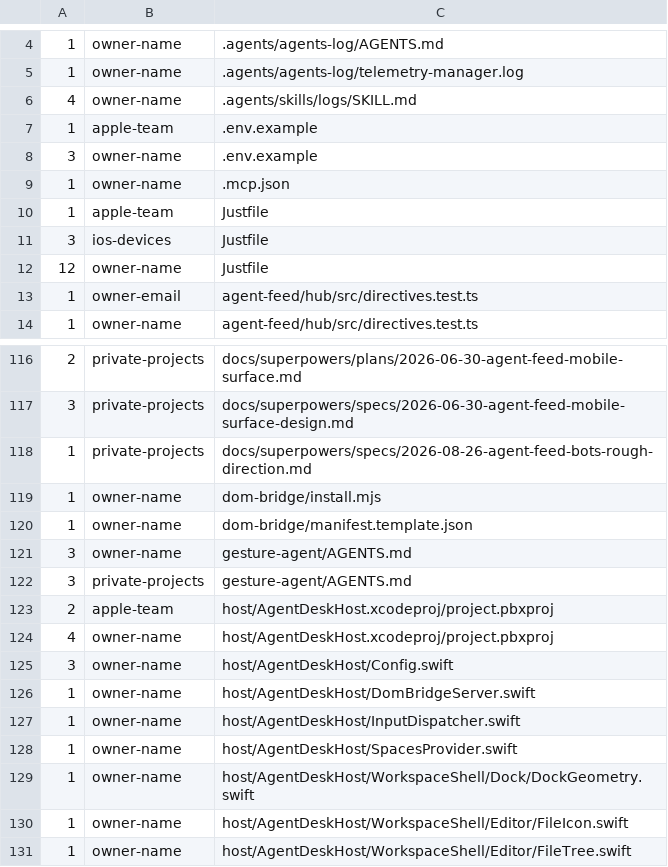
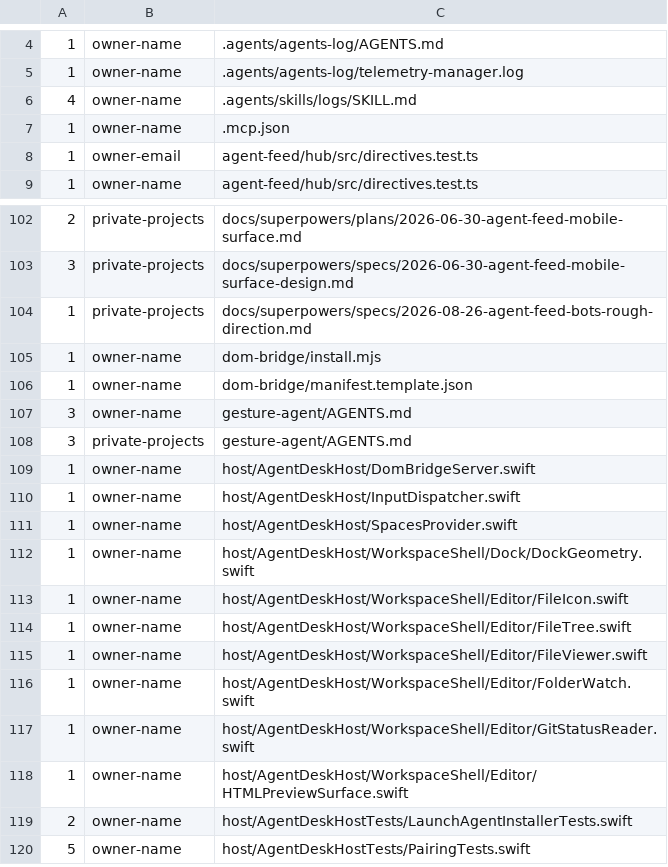
Before and after one commit to nabinpkl/coding-agents-desk, a TSV file: tools/public-scan/baseline.tsv, drawn as a sheet; only a part is shown, gaps mark what is left out; the shorter side is filled out with more unchanged rows; the diff covers the shown part only.

Commit message:
chore(identity): bundle ids, signing and devices come from .env, and the pf boot job runs root-owned copies
The native builds signed with one person's Apple team, as one person's bundle ids, and the Justfile
defaulted to one iPhone and two simulators, so the tree only built as that person and only ran on
that machine. Nothing in the host needs a team: built ad-hoc it carries only microphone, camera and
debug entitlements, and a Secure Enclave key can be created, used and restored from ad-hoc-signed
code (both measured).

Every bundle id is now AGENTDESK_BUNDLE_PREFIX plus a fixed name (placeholder com.example.agentdesk),
and signing is AGENTDESK_APPLE_TEAM_ID's, or ad-hoc without one. Both projects sign ad-hoc by
default through two project-level variables that only the app targets read, so test targets keep
their own signing, and the host's bundle id follows a project variable the way the client's already
did (test bundles become <id>Tests). Every host and client build names its id through xcode_host or
xcode_client, never the project placeholder, so a team never signs the placeholder; a team with the
placeholder prefix stops every recipe, since Xcode would register its App IDs on that team. Device
and simulator ids default to a value that names the setting to fill. deskzoom's identity and signing
come from DESKZOOM_BUNDLE_ID and DESKZOOM_SIGN_IDENTITY, read from the same .env. The tool scripts
read the host ids the Justfile exports instead of keeping their own copies.

The pf installer writes its LaunchDaemon instead of shipping one with a checkout path, and the daemon
now runs root-owned copies of the loader and the rules (/Library/PrivilegedHelperTools,
/etc/pf.anchors) and logs to /var/log. It used to run, as root at boot, a script and rules from the
user's own checkout and log to a fixed /tmp name, so anything that could edit the checkout could
become root.

An existing setup keeps its identity by adding AGENTDESK_BUNDLE_PREFIX, the device and simulator
ids, DESKZOOM_BUNDLE_ID and DESKZOOM_SIGN_IDENTITY to .env before this lands; with a team set and no
prefix every recipe stops and says so. An installed pf daemon keeps working until the installer is
re-run, after removing the old one.

```diff
--- a/tools/public-scan/baseline.tsv
+++ b/tools/public-scan/baseline.tsv
@@ -6,8 +6,3 @@
 4	owner-name	.agents/skills/logs/SKILL.md
-1	apple-team	.env.example
-3	owner-name	.env.example
 1	owner-name	.mcp.json
-1	apple-team	Justfile
-3	ios-devices	Justfile
-12	owner-name	Justfile
 1	owner-email	agent-feed/hub/src/directives.test.ts
@@ -122,5 +108,2 @@
 3	private-projects	gesture-agent/AGENTS.md
-2	apple-team	host/AgentDeskHost.xcodeproj/project.pbxproj
-4	owner-name	host/AgentDeskHost.xcodeproj/project.pbxproj
-3	owner-name	host/AgentDeskHost/Config.swift
 1	owner-name	host/AgentDeskHost/DomBridgeServer.swift
```
Also changed, not shown: 17 removed rows elsewhere in this file, 18 other files.
